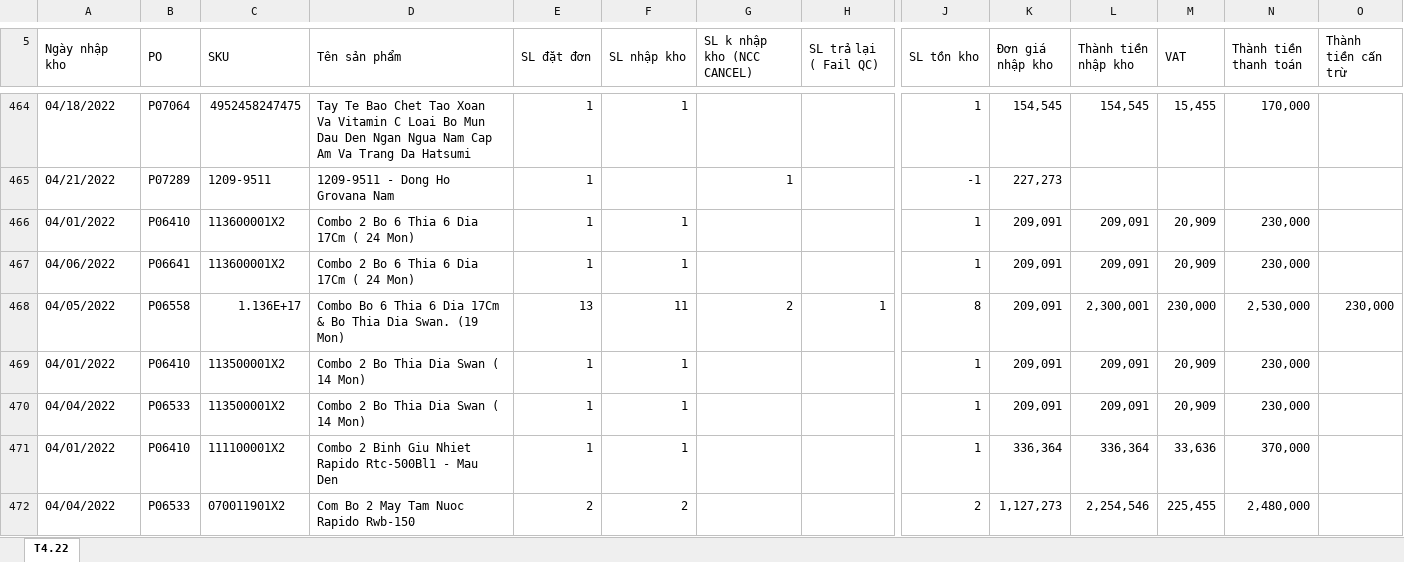
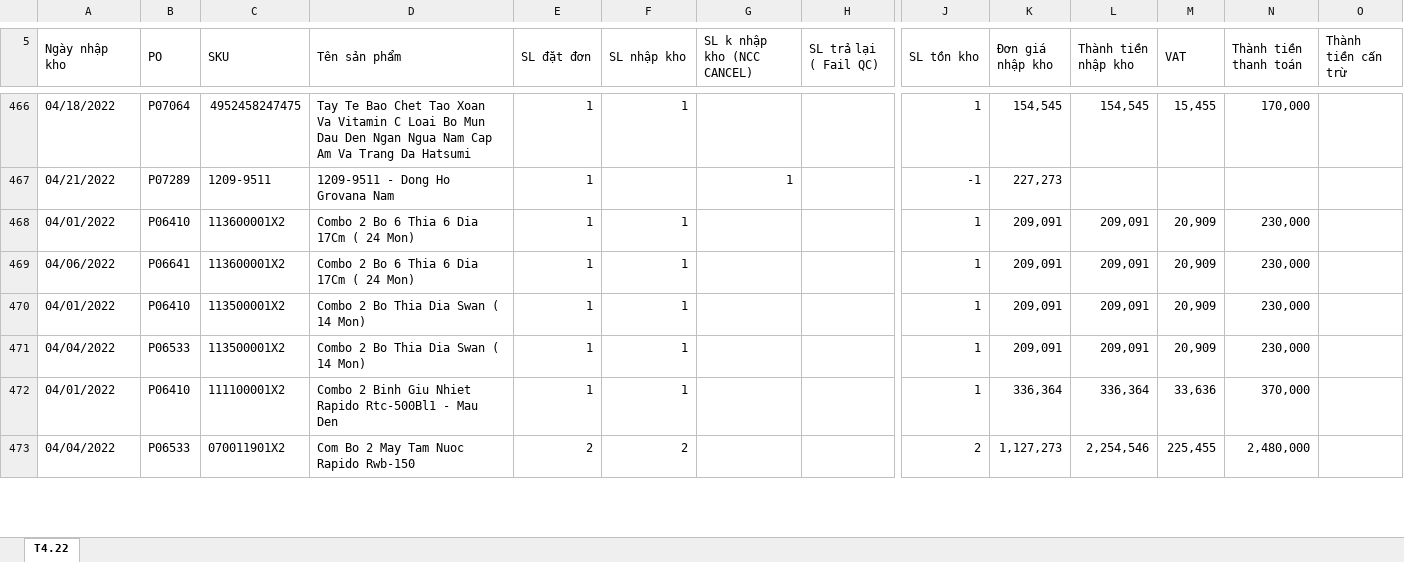
Before and after one commit to hnbandomachi/tia-chop, an Excel workbook: src/LF.xlsx, sheet T4.22, drawn as a sheet; only a part is shown, gaps mark what is left out; values as stored, in another font and other column widths than the file's, no cell formats; removed rows and columns are numbered as before the commit, all else as after; rows hold the shown columns only; the diff covers the shown part only; the diff names each change by its address in the sheet, - before the commit and + after, or states it on an @@ line.

```diff
--- a/src/LF.xlsx (sheet T4.22)
+++ b/src/LF.xlsx (sheet T4.22)
-row 468: 04/05/2022 | P06558 | 1.136E+17 | Combo Bo 6 Thia 6 Dia 17Cm & Bo Thia Dia Swan. (19 Mon) | 13 | 11 | 2 | 1 | 8 | 209,091 | 2,300,001 | 230,000 | 2,530,000 | 230,000
```
Also changed, not shown: 4 added rows, 1 removed row and 19 edited cells elsewhere in this sheet, cell formats, formulas that keep their value, src/TC.xlsx, src/ket_qua.xlsx, 1 other file.
